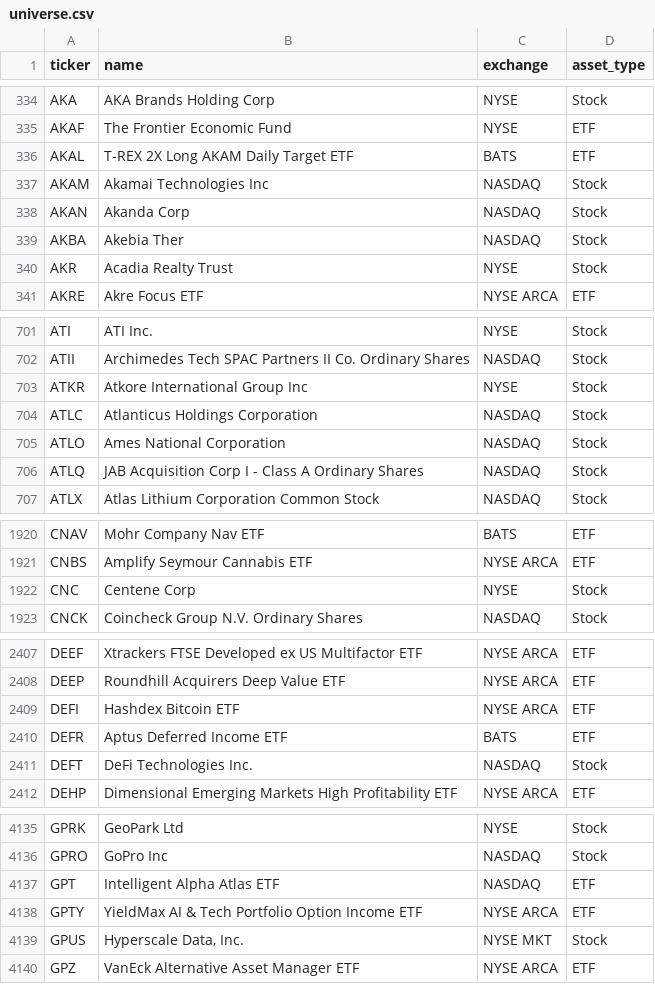
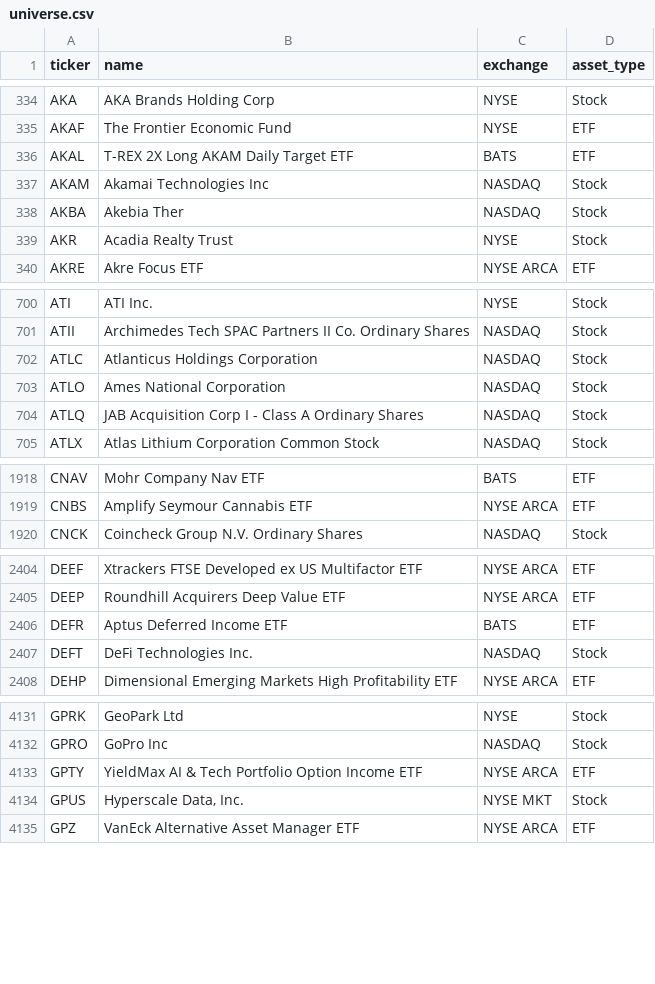
Before and after one commit to adanos-software/x-cashtag-rankings, a CSV file: data/universe.csv, drawn as a sheet; only a part is shown, gaps mark what is left out; the diff covers the shown part only.

Commit message:
Rankings 2026-10-22T09:00Z-2026-10-22T14:00Z UTC: 43 tickers counted, 17 groups screened, 98 X reads (bare mode; universe refreshed (no X reads); 4x 503 retried, 5 unrecorded reads from concurrent bots; no shrink)

```diff
--- a/data/universe.csv
+++ b/data/universe.csv
@@ -337,3 +337,2 @@ AKAL,T-REX 2X Long AKAM Daily Target ETF,BATS,ETF
 AKAM,Akamai Technologies Inc,NASDAQ,Stock
-AKAN,Akanda Corp,NASDAQ,Stock
 AKBA,Akebia Ther,NASDAQ,Stock
@@ -702,3 +701,2 @@ ATI,ATI Inc.,NYSE,Stock
 ATII,Archimedes Tech SPAC Partners II Co. Ordinary Shares,NASDAQ,Stock
-ATKR,Atkore International Group Inc,NYSE,Stock
 ATLC,Atlanticus Holdings Corporation,NASDAQ,Stock
@@ -1921,3 +1919,2 @@ CNAV,Mohr Company Nav ETF,BATS,ETF
 CNBS,Amplify Seymour Cannabis ETF,NYSE ARCA,ETF
-CNC,Centene Corp,NYSE,Stock
 CNCK,Coincheck Group N.V. Ordinary Shares,NASDAQ,Stock
@@ -2408,3 +2405,2 @@ DEEF,Xtrackers FTSE Developed ex US Multifactor ETF,NYSE ARCA,ETF
 DEEP,Roundhill Acquirers Deep Value ETF,NYSE ARCA,ETF
-DEFI,Hashdex Bitcoin ETF,NYSE ARCA,ETF
 DEFR,Aptus Deferred Income ETF,BATS,ETF
@@ -4136,3 +4132,2 @@ GPRK,GeoPark Ltd,NYSE,Stock
 GPRO,GoPro Inc,NASDAQ,Stock
-GPT,Intelligent Alpha Atlas ETF,NASDAQ,ETF
 GPTY,YieldMax AI & Tech Portfolio Option Income ETF,NYSE ARCA,ETF
```
Also changed, not shown: 4 removed rows elsewhere in this file, 9 other files.
